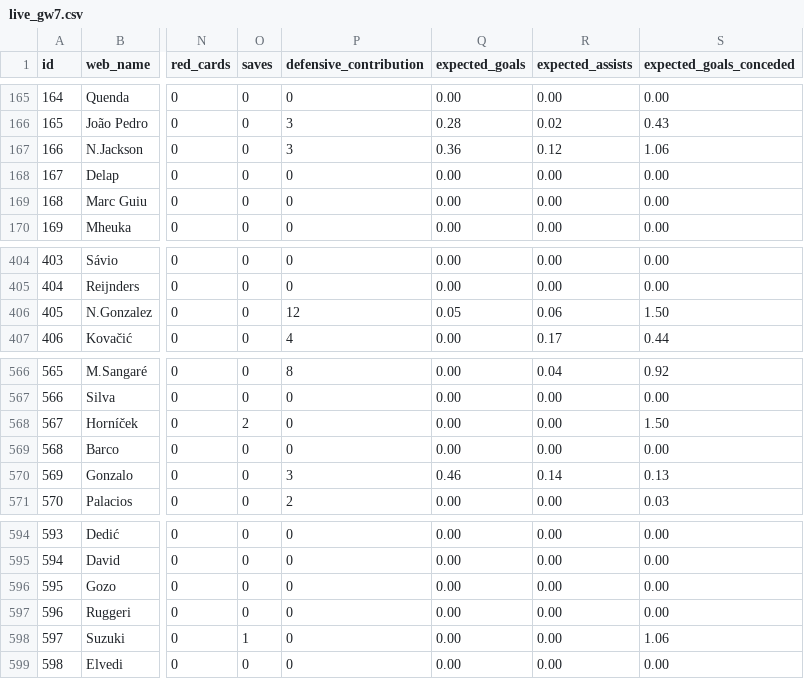
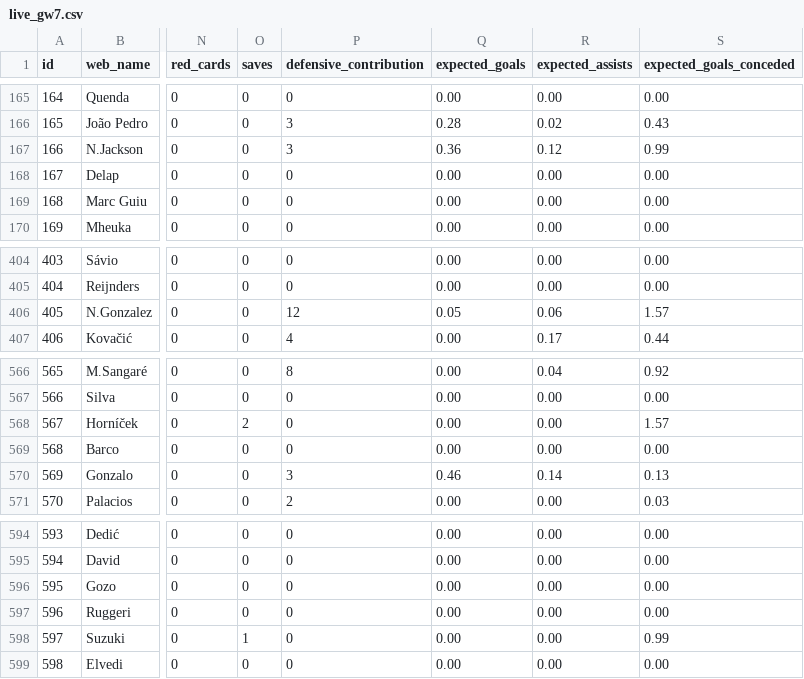
Before and after one commit to tsrng5b7zw-bot/sync, a CSV file: data/latest/live_gw7.csv, drawn as a sheet; only a part is shown, gaps mark what is left out; the diff covers the shown part only; the diff names each change by its address in the sheet, - before the commit and + after, or states it on an @@ line.

```diff
--- a/data/latest/live_gw7.csv
+++ b/data/latest/live_gw7.csv
-S167 (expected_goals_conceded): 1.06
+S167 (expected_goals_conceded): 0.99
-S406 (expected_goals_conceded): 1.50
+S406 (expected_goals_conceded): 1.57
-S568 (expected_goals_conceded): 1.50
+S568 (expected_goals_conceded): 1.57
-S598 (expected_goals_conceded): 1.06
+S598 (expected_goals_conceded): 0.99
```
Also changed, not shown: 47 edited cells elsewhere in this file, data/latest/players.csv, data/prices/2026-10-17.csv, 3 other files.
